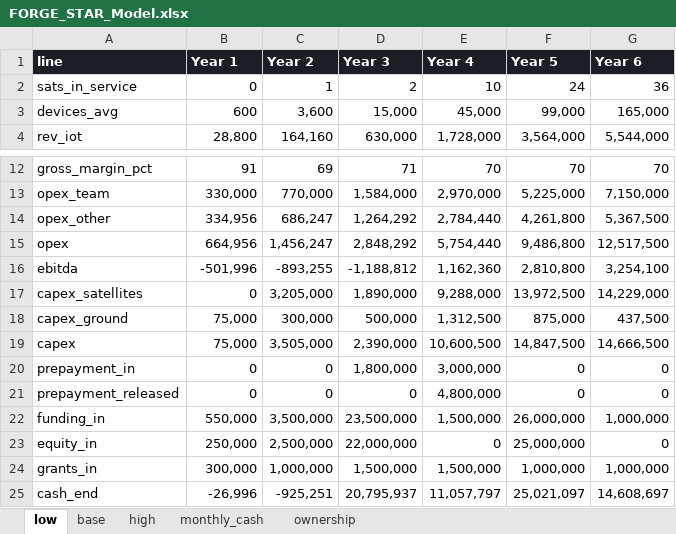
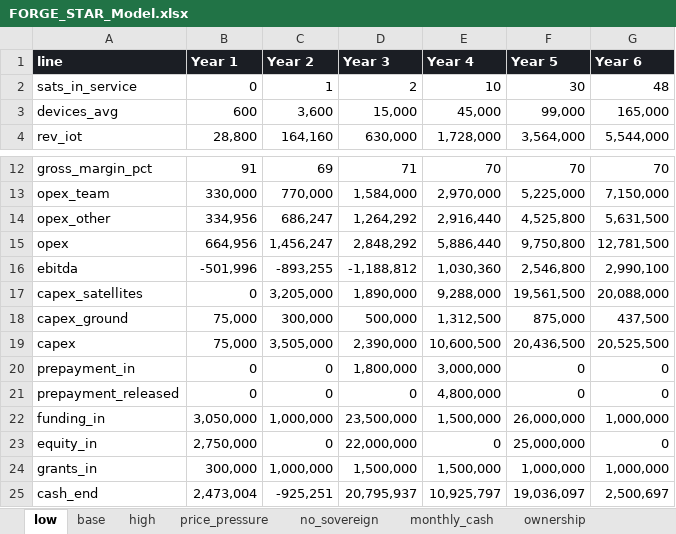
Before and after one commit to KHAYAAI/FORGE-STAR, an Excel workbook: model/results/FORGE_STAR_Model.xlsx, sheet low, drawn as a sheet; only a part is shown, gaps mark what is left out; values as stored, in another font and other column widths than the file's, no borders; the diff names each change by its address in the sheet, - before the commit and + after, or states it on an @@ line.

```diff
--- a/model/results/FORGE_STAR_Model.xlsx (sheet low)
+++ b/model/results/FORGE_STAR_Model.xlsx (sheet low)
+sheet tab: price_pressure
+sheet tab: no_sovereign
-F2 (Year 5): 24
+F2 (Year 5): 30
-G2 (Year 6): 36
+G2 (Year 6): 48
-E14 (Year 4): 2,784,440
+E14 (Year 4): 2,916,440
-F14 (Year 5): 4,261,800
+F14 (Year 5): 4,525,800
-G14 (Year 6): 5,367,500
+G14 (Year 6): 5,631,500
-E15 (Year 4): 5,754,440
+E15 (Year 4): 5,886,440
-F15 (Year 5): 9,486,800
+F15 (Year 5): 9,750,800
-G15 (Year 6): 12,517,500
+G15 (Year 6): 12,781,500
-E16 (Year 4): 1,162,360
+E16 (Year 4): 1,030,360
-F16 (Year 5): 2,810,800
+F16 (Year 5): 2,546,800
-G16 (Year 6): 3,254,100
+G16 (Year 6): 2,990,100
-F17 (Year 5): 13,972,500
+F17 (Year 5): 19,561,500
-G17 (Year 6): 14,229,000
+G17 (Year 6): 20,088,000
-F19 (Year 5): 14,847,500
+F19 (Year 5): 20,436,500
-G19 (Year 6): 14,666,500
+G19 (Year 6): 20,525,500
-B22 (Year 1): 550,000
+B22 (Year 1): 3,050,000
-C22 (Year 2): 3,500,000
+C22 (Year 2): 1,000,000
-B23 (Year 1): 250,000
+B23 (Year 1): 2,750,000
-C23 (Year 2): 2,500,000
+C23 (Year 2): 0
-B25 (Year 1): -26,996
+B25 (Year 1): 2,473,004
-E25 (Year 4): 11,057,797
+E25 (Year 4): 10,925,797
-F25 (Year 5): 25,021,097
+F25 (Year 5): 19,036,097
-G25 (Year 6): 14,608,697
+G25 (Year 6): 2,500,697
```
Also changed, not shown: sheet monthly_cash, sheet base, sheet high, 39 other files.
